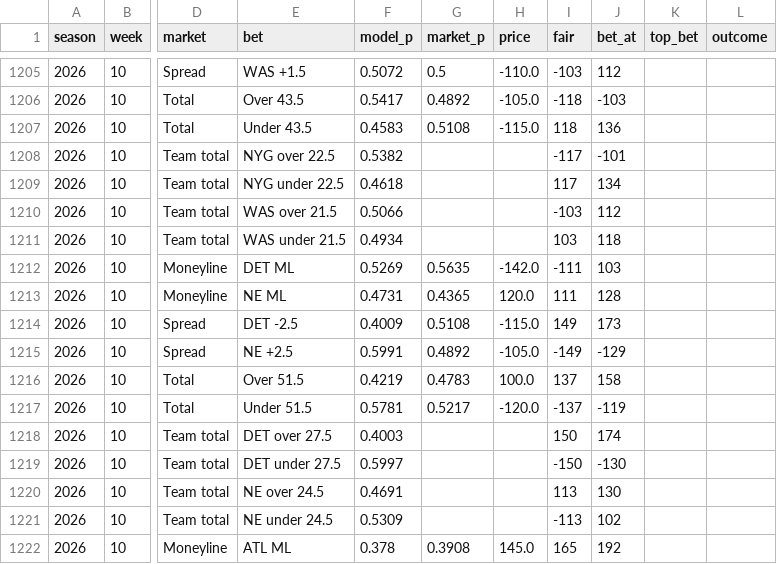
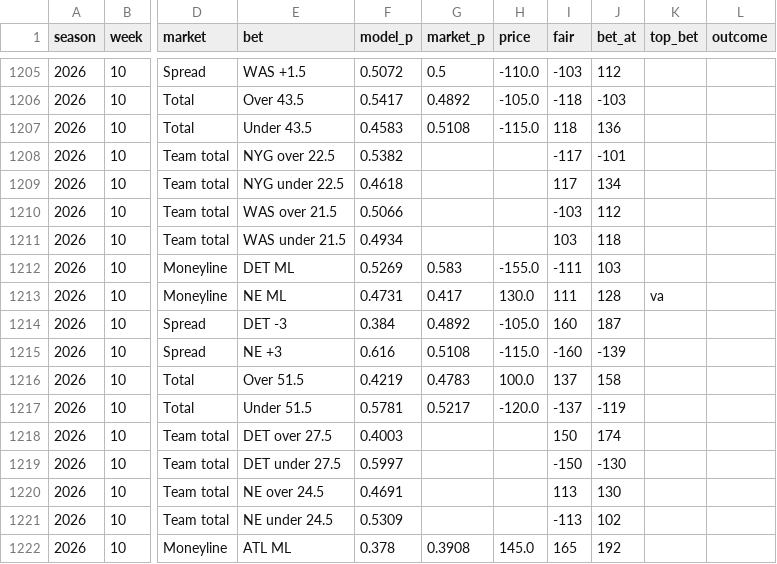
Before and after one commit to HalfWitty/FootballFriend, a CSV file: nfl_data/predictions_log.csv, drawn as a sheet; only a part is shown, gaps mark what is left out; the diff covers the shown part only; the diff names each change by its address in the sheet, - before the commit and + after, or states it on an @@ line.

```diff
--- a/nfl_data/predictions_log.csv
+++ b/nfl_data/predictions_log.csv
-G1212 (market_p): 0.5635
+G1212 (market_p): 0.583
-H1212 (price): -142.0
+H1212 (price): -155.0
-G1213 (market_p): 0.4365
+G1213 (market_p): 0.417
-H1213 (price): 120.0
+H1213 (price): 130.0
-K1213 (top_bet): (empty)
+K1213 (top_bet): va
-E1214 (bet): DET -2.5
+E1214 (bet): DET -3
-F1214 (model_p): 0.4009
+F1214 (model_p): 0.384
-G1214 (market_p): 0.5108
+G1214 (market_p): 0.4892
-H1214 (price): -115.0
+H1214 (price): -105.0
-I1214 (fair): 149
+I1214 (fair): 160
-J1214 (bet_at): 173
+J1214 (bet_at): 187
-E1215 (bet): NE +2.5
+E1215 (bet): NE +3
-F1215 (model_p): 0.5991
+F1215 (model_p): 0.616
-G1215 (market_p): 0.4892
+G1215 (market_p): 0.5108
-H1215 (price): -105.0
+H1215 (price): -115.0
-I1215 (fair): -149
+I1215 (fair): -160
-J1215 (bet_at): -129
+J1215 (bet_at): -139
```
Also changed, not shown: 64 edited cells elsewhere in this file, 1 other file.
